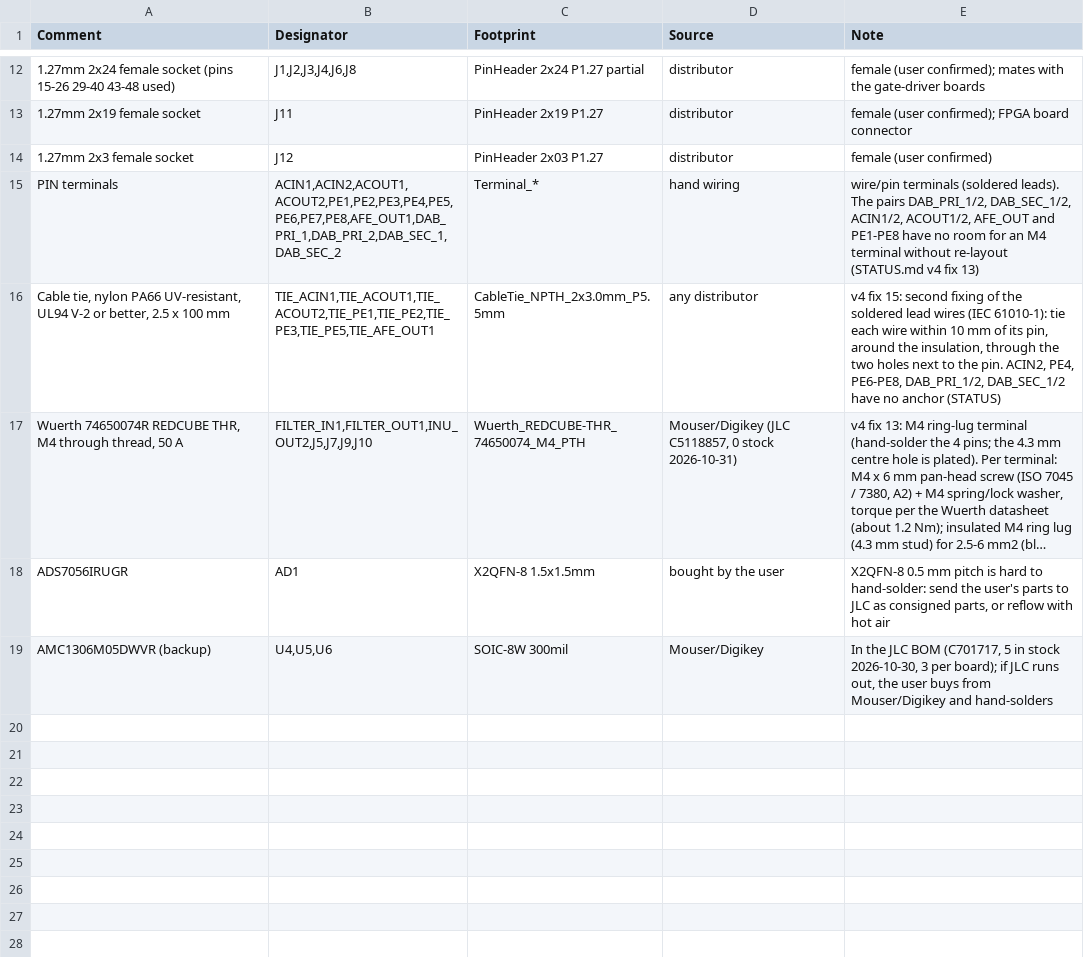
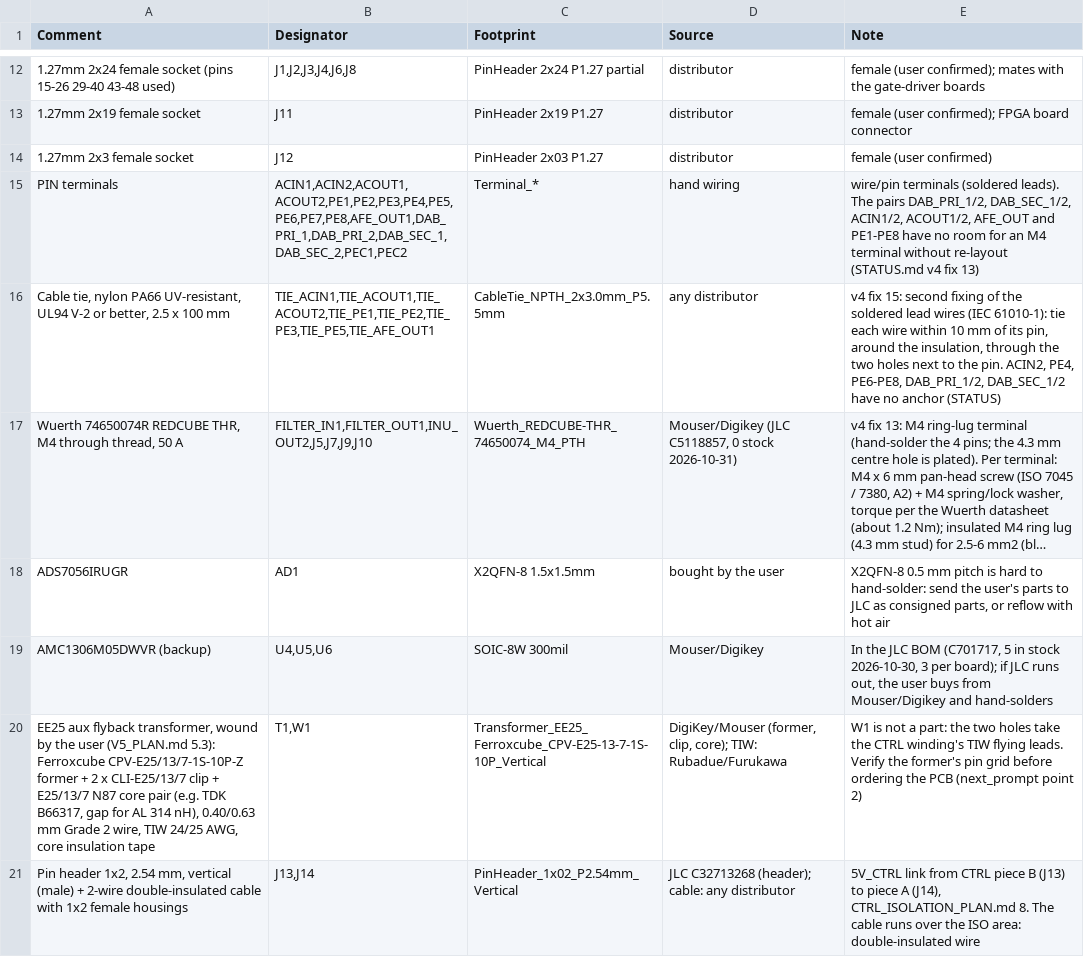
Before and after one commit to johonkanen/ac_psu_kicad, a CSV file: fab/hand_fit.csv, drawn as a sheet; only a part is shown, gaps mark what is left out; long unchanged cells end in …; the diff names each change by its address in the sheet, - before the commit and + after, or states it on an @@ line.

```diff
--- a/fab/hand_fit.csv
+++ b/fab/hand_fit.csv
-B15 (Designator): ACIN1,ACIN2,ACOUT1,ACOUT2,PE1,PE2,PE3,PE4,PE5,PE6,PE7,PE8,AFE_OUT1,DAB_PRI_1,DAB_PRI_2,DAB_SEC_1,DAB_SEC_2
+B15 (Designator): ACIN1,ACIN2,ACOUT1,ACOUT2,PE1,PE2,PE3,PE4,PE5,PE6,PE7,PE8,AFE_OUT1,DAB_PRI_1,DAB_PRI_2,DAB_SEC_1,DAB_SEC_2,PEC1,PEC2
+row 20: EE25 aux flyback transformer, wound by the user (V5_PLAN.md 5.3): Ferroxcube CPV-E25/13/7-1S-10P-Z former + 2 x CLI-E25/13/7 clip + E25/13/7 N87 core pair (e.g. TDK B66317, gap for AL 314 nH), 0.40/0.63 mm Grade 2 wire, TIW 24/25 AWG, core insulation tape | T1,W1 | Transformer_EE25_Ferroxcube_CPV-E25-13-7-1S-10P_Vertical | DigiKey/Mouser (former, clip, core); TIW: Rubadue/Furukawa | W1 is not a part: the two holes take the CTRL winding's TIW flying leads. Verify the former's pin grid before ordering the PCB (next_prompt point 2)
+row 21: Pin header 1x2, 2.54 mm, vertical (male) + 2-wire double-insulated cable with 1x2 female housings | J13,J14 | PinHeader_1x02_P2.54mm_Vertical | JLC C32713268 (header); cable: any distributor | 5V_CTRL link from CTRL piece B (J13) to piece A (J14), CTRL_ISOLATION_PLAN.md 8. The cable runs over the ISO area: double-insulated wire
```
Also changed, not shown: fab/jlc_bom.csv, 4 other files.
